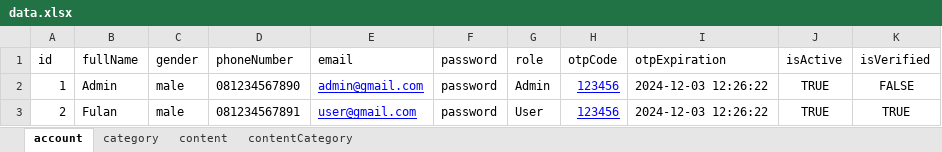
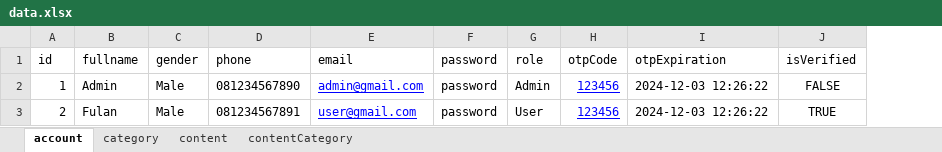
Before and after one commit to PadekIn/kata-ustadz, an Excel workbook: prisma/seeder/data.xlsx, sheet account, drawn as a sheet; values as stored, in another font and other column widths than the file's, no borders; the diff names each change by its address in the sheet, - before the commit and + after, or states it on an @@ line.

```diff
--- a/prisma/seeder/data.xlsx (sheet account)
+++ b/prisma/seeder/data.xlsx (sheet account)
-column J (isActive), rows 2-3: TRUE | TRUE
-B1: fullName
+B1: fullname
-D1: phoneNumber
+D1: phone
-C2:C3 (gender): male
+C2:C3 (gender): Male
```
Also changed, not shown: sheet contentCategory, sheet content, formulas that keep their value, 2 other files.
